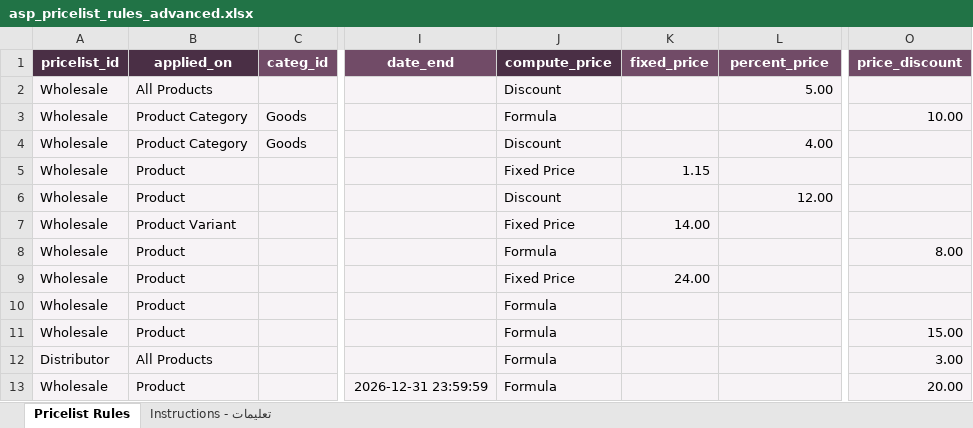
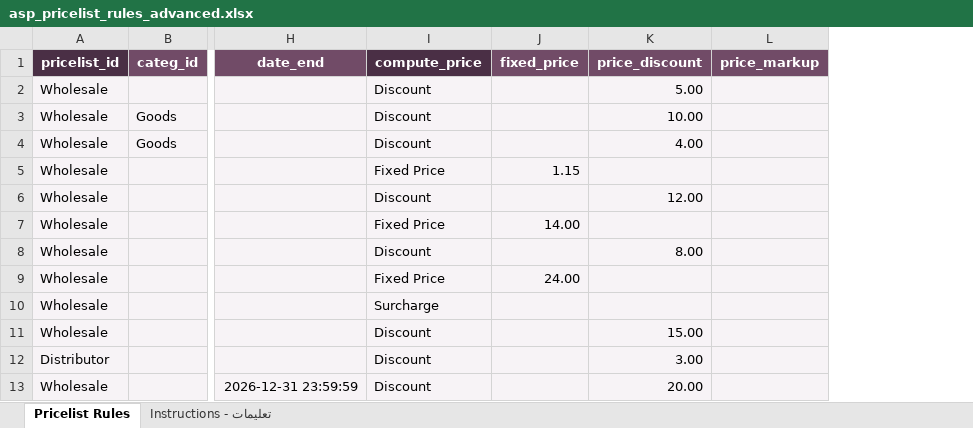
Before and after one commit to ibrahim77818/sales_priselist_advanced, an Excel workbook: sales_pricelist_advanced/excel_templates/asp_pricelist_rules_advanced.xlsx, sheet Pricelist Rules, drawn as a sheet; only a part is shown, gaps mark what is left out; values as stored, in another font and other column widths than the file's, no borders; removed rows and columns are numbered as before the commit, all else as after; the diff names each change by its address in the sheet, - before the commit and + after, or states it on an @@ line.

```diff
--- a/sales_pricelist_advanced/excel_templates/asp_pricelist_rules_advanced.xlsx (sheet Pricelist Rules)
+++ b/sales_pricelist_advanced/excel_templates/asp_pricelist_rules_advanced.xlsx (sheet Pricelist Rules)
-column B (applied_on), rows 2-13: All Products | Product Category | Product Category | Product | Product | Product Variant | Product | Product | Product | Product | All Products | Product
+column L (price_markup), empty
-column O (price_discount), rows 3-13: 10.00 |  |  |  |  | 8.00 |  |  | 15.00 | 3.00 | 20.00
-K1: percent_price
+K1: price_discount
-I3 (compute_price): Formula
+I3 (compute_price): Discount
-K3 (price_discount): (empty)
+K3 (price_discount): 10.00
-I8 (compute_price): Formula
+I8 (compute_price): Discount
-K8 (price_discount): (empty)
+K8 (price_discount): 8.00
-I10 (compute_price): Formula
+I10 (compute_price): Surcharge
-I11:I13 (compute_price): Formula
+I11:I13 (compute_price): Discount
-K11 (price_discount): (empty)
+K11 (price_discount): 15.00
-K12 (price_discount): (empty)
+K12 (price_discount): 3.00
-K13 (price_discount): (empty)
+K13 (price_discount): 20.00
```
Also changed, not shown: sheet Instructions - تعليمات, sales_pricelist_advanced/excel_templates/asp_pricelist_rules_basic.xlsx, sales_pricelist_advanced/excel_templates/asp_pricelists_advanced.xlsx, 40 other files.
